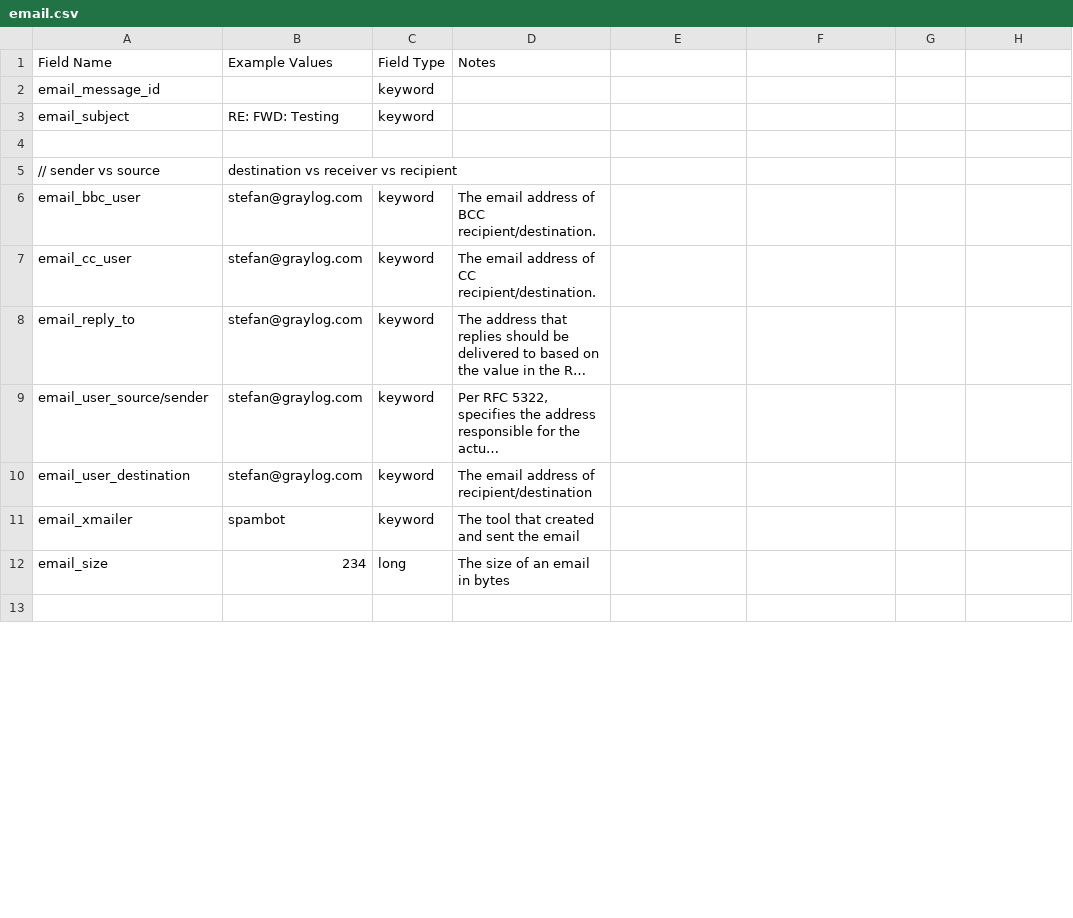
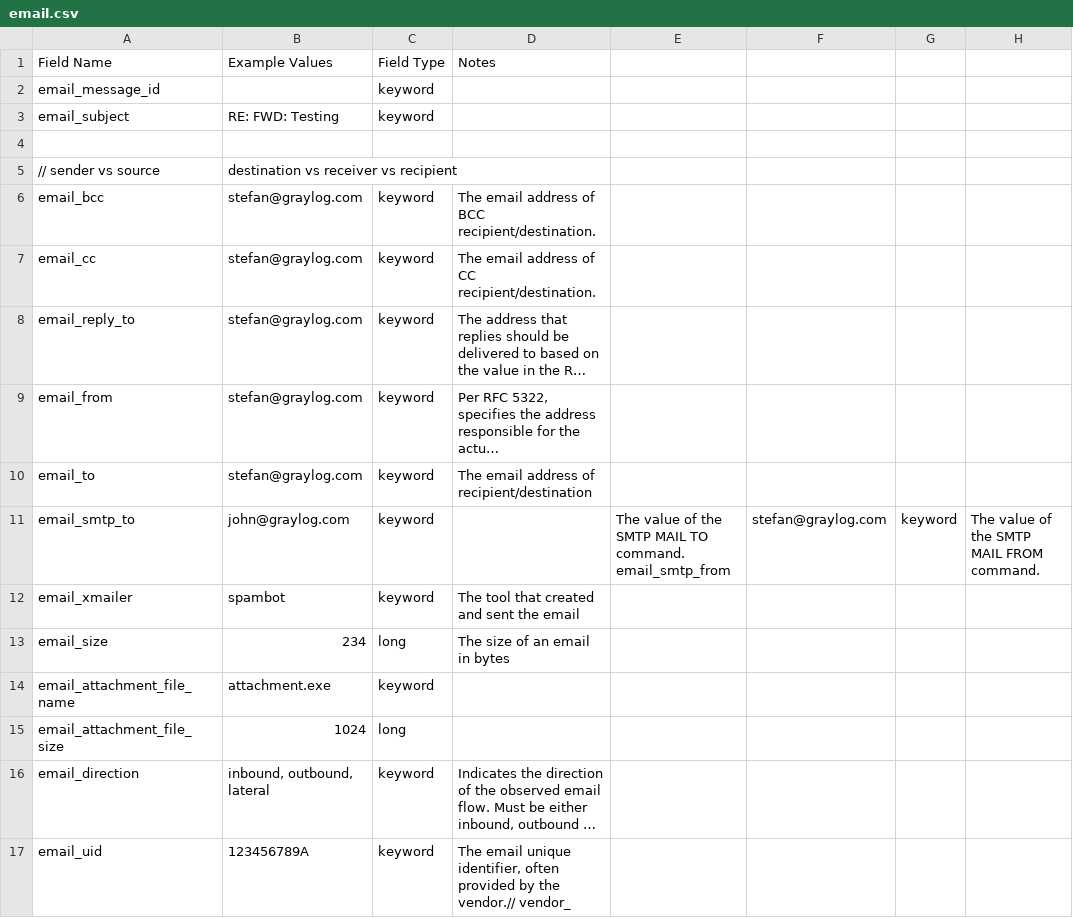
Before and after one commit to Graylog2/graylog-schema, a CSV file: source/schema/entities/email.csv, drawn as a sheet; only a part is shown; the shorter side is filled out with more unchanged rows; long unchanged cells end in …; ↵ is a line break in a cell; the diff covers the shown part only; the diff names each change by its address in the sheet, - before the commit and + after, or states it on an @@ line.

Commit message:
Update email.csv

```diff
--- a/source/schema/entities/email.csv
+++ b/source/schema/entities/email.csv
-A6 (Field Name): email_bbc_user
+A6 (Field Name): email_bcc
-A7 (Field Name): email_cc_user
+A7 (Field Name): email_cc
-A9 (Field Name): email_user_source/sender
+A9 (Field Name): email_from
-A10 (Field Name): email_user_destination
+A10 (Field Name): email_to
+row 11: email_smtp_to | john@graylog.com | keyword |  | The value of the SMTP MAIL TO command. ↵ email_smtp_from | stefan@graylog.com | keyword | The value of the SMTP MAIL FROM command.
+row 15: email_attachment_file_size | 1024 | long
+row 17: email_uid | 123456789A | keyword | The email unique identifier, often provided by the vendor.// vendor_
```
Also changed, not shown: 6 added rows, 1 removed row and 4 edited cells elsewhere in this file.
